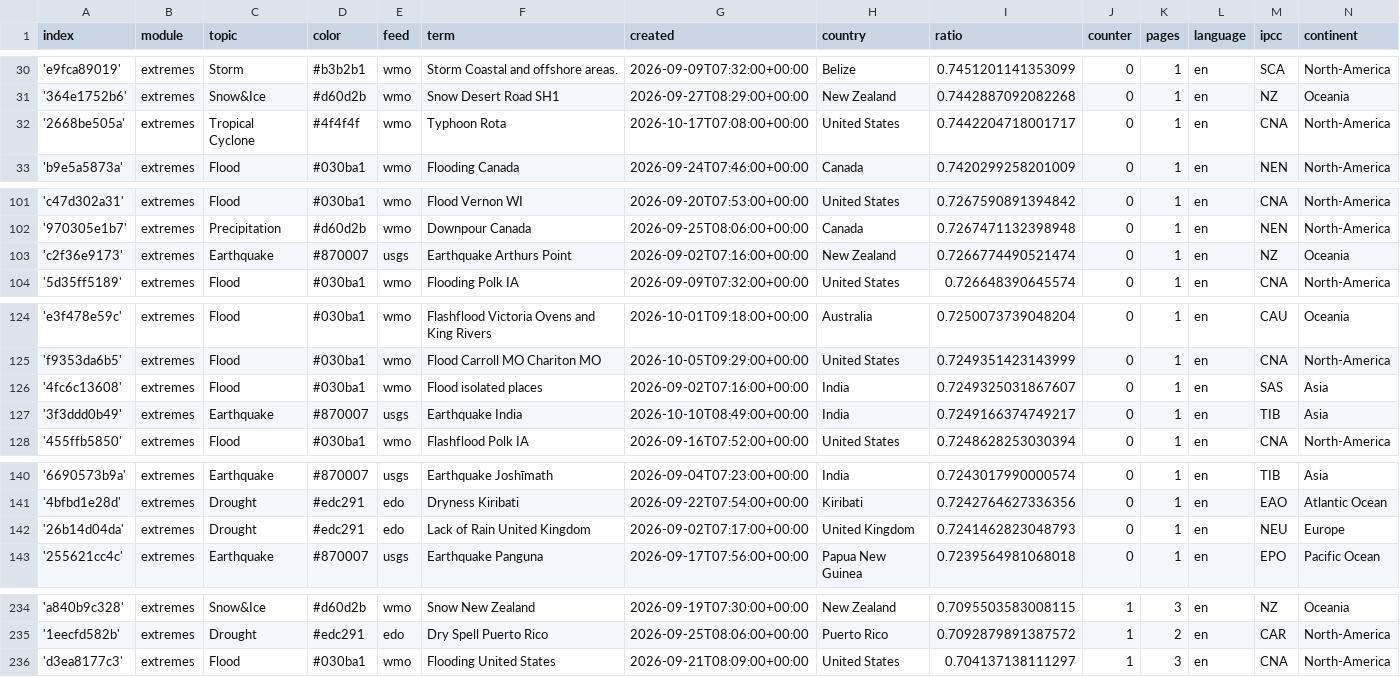
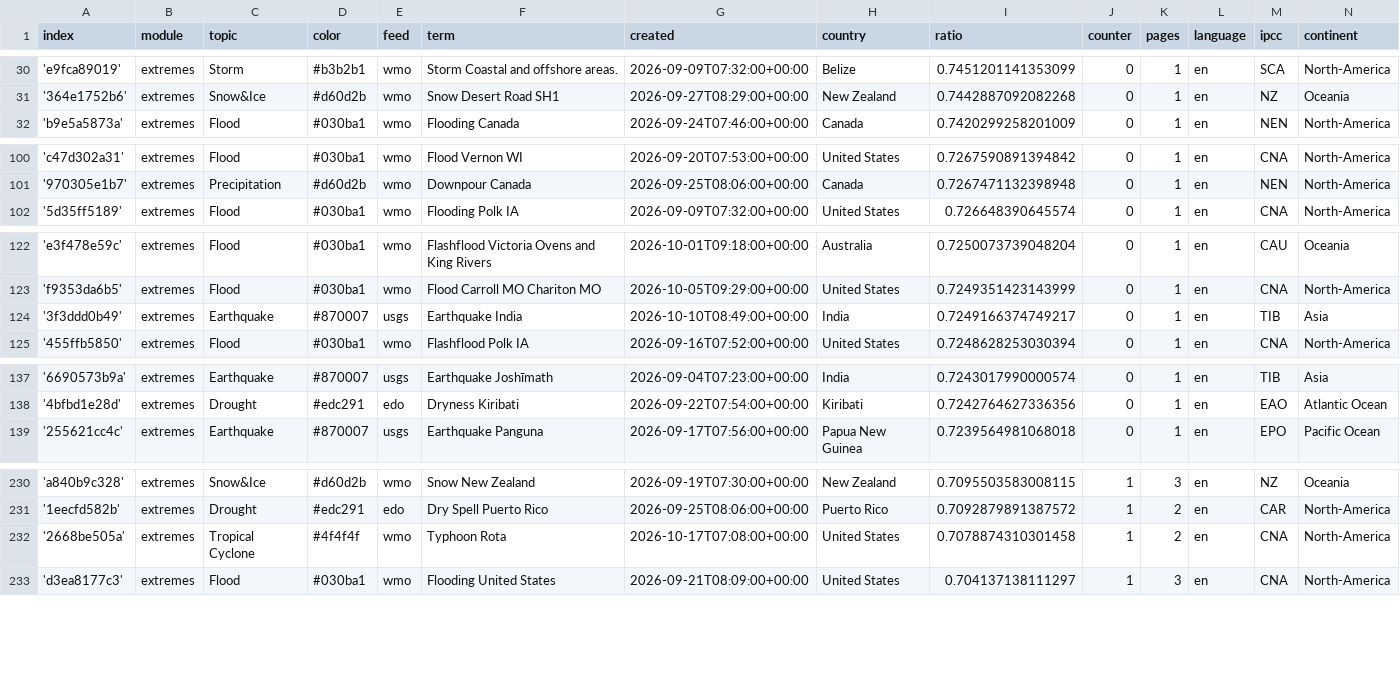
Before and after one commit to picawe-news/englishExtremes, a CSV file: terms.csv, drawn as a sheet; only a part is shown, gaps mark what is left out; the diff covers the shown part only.

Commit message:
Commit from GitHub Actions (harvest:0.0)

```diff
--- a/terms.csv
+++ b/terms.csv
@@ -31,3 +31,2 @@ index,module,topic,color,feed,term,created,country,ratio,counter,pages,language,
 '364e1752b6',extremes,Snow&Ice,#d60d2b,wmo,Snow Desert Road SH1,2026-09-27T08:29:00+00:00,New Zealand,0.7442887092082268,0,1,en,NZ,Oceania
-'2668be505a',extremes,Tropical Cyclone,#4f4f4f,wmo,Typhoon Rota,2026-10-17T07:08:00+00:00,United States,0.7442204718001717,0,1,en,CNA,North-America
 'b9e5a5873a',extremes,Flood,#030ba1,wmo,Flooding Canada,2026-09-24T07:46:00+00:00,Canada,0.7420299258201009,0,1,en,NEN,North-America
@@ -102,3 +101,2 @@ index,module,topic,color,feed,term,created,country,ratio,counter,pages,language,
 '970305e1b7',extremes,Precipitation,#d60d2b,wmo,Downpour Canada,2026-09-25T08:06:00+00:00,Canada,0.7267471132398948,0,1,en,NEN,North-America
-'c2f36e9173',extremes,Earthquake,#870007,usgs,Earthquake Arthurs Point,2026-09-02T07:16:00+00:00,New Zealand,0.7266774490521474,0,1,en,NZ,Oceania
 '5d35ff5189',extremes,Flood,#030ba1,wmo,Flooding Polk IA,2026-09-09T07:32:00+00:00,United States,0.726648390645574,0,1,en,CNA,North-America
@@ -125,3 +123,2 @@ index,module,topic,color,feed,term,created,country,ratio,counter,pages,language,
 'f9353da6b5',extremes,Flood,#030ba1,wmo,Flood Carroll MO Chariton MO,2026-10-05T09:29:00+00:00,United States,0.7249351423143999,0,1,en,CNA,North-America
-'4fc6c13608',extremes,Flood,#030ba1,wmo,Flood isolated places,2026-09-02T07:16:00+00:00,India,0.7249325031867607,0,1,en,SAS,Asia
 '3f3ddd0b49',extremes,Earthquake,#870007,usgs,Earthquake India,2026-10-10T08:49:00+00:00,India,0.7249166374749217,0,1,en,TIB,Asia
@@ -141,3 +138,2 @@ index,module,topic,color,feed,term,created,country,ratio,counter,pages,language,
 '4bfbd1e28d',extremes,Drought,#edc291,edo,Dryness Kiribati,2026-09-22T07:54:00+00:00,Kiribati,0.7242764627336356,0,1,en,EAO,Atlantic Ocean
-'26b14d04da',extremes,Drought,#edc291,edo,Lack of Rain United Kingdom,2026-09-02T07:17:00+00:00,United Kingdom,0.7241462823048793,0,1,en,NEU,Europe
 '255621cc4c',extremes,Earthquake,#870007,usgs,Earthquake Panguna,2026-09-17T07:56:00+00:00,Papua New Guinea,0.7239564981068018,0,1,en,EPO,Pacific Ocean
@@ -235,2 +231,3 @@ index,module,topic,color,feed,term,created,country,ratio,counter,pages,language,
 '1eecfd582b',extremes,Drought,#edc291,edo,Dry Spell Puerto Rico,2026-09-25T08:06:00+00:00,Puerto Rico,0.7092879891387572,1,2,en,CAR,North-America
+'2668be505a',extremes,Tropical Cyclone,#4f4f4f,wmo,Typhoon Rota,2026-10-17T07:08:00+00:00,United States,0.7078874310301458,1,2,en,CNA,North-America
 'd3ea8177c3',extremes,Flood,#030ba1,wmo,Flooding United States,2026-09-21T08:09:00+00:00,United States,0.704137138111297,1,3,en,CNA,North-America
```
Also changed, not shown: 7 removed rows elsewhere in this file.
